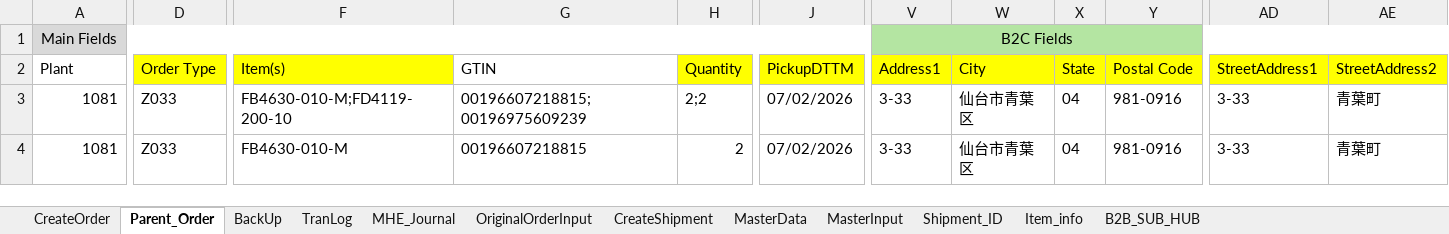
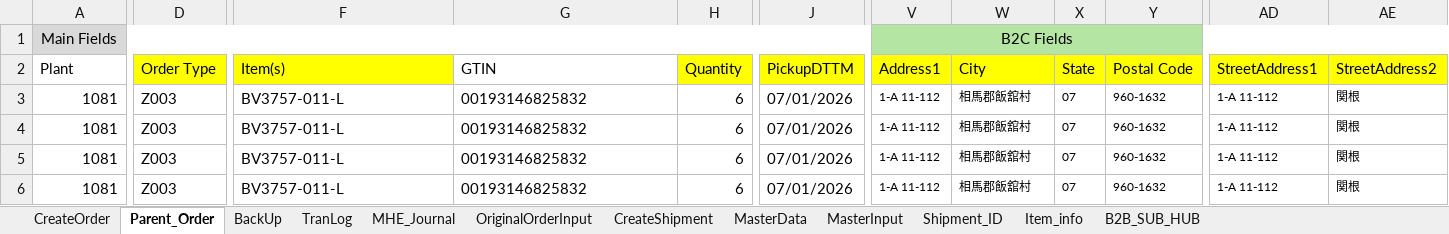
Before and after one commit to Vino0585/Nike, an Excel workbook: J30/Input_files/Outbound_Worksheet.xlsx, sheet Parent_Order, drawn as a sheet; only a part is shown, gaps mark what is left out; values as stored, in another font and other column widths than the file's, no borders; rows hold the shown columns only; the diff covers the shown part only; the diff names each change by its address in the sheet, - before the commit and + after, or states it on an @@ line.

```diff
--- a/J30/Input_files/Outbound_Worksheet.xlsx (sheet Parent_Order)
+++ b/J30/Input_files/Outbound_Worksheet.xlsx (sheet Parent_Order)
-D3:D4 (Order Type): Z033
+D3:D4 (Order Type): Z003
-F3 (Item(s)): FB4630-010-M;FD4119-200-10
+F3 (Item(s)): BV3757-011-L
-G3 (GTIN): 00196607218815;00196975609239
+G3 (GTIN): 00193146825832
-H3 (Quantity): 2;2
+H3 (Quantity): 6
-J3:J4 (PickupDTTM): 07/02/2026
+J3:J4 (PickupDTTM): 07/01/2026
-V3:V4 (Address1): 3-33
+V3:V4 (Address1): 1-A 11-112
@@ V3:Y4 text size: smaller @@
-W3:W4 (City): 仙台市青葉区
+W3:W4 (City): 相馬郡飯舘村
-X3:X4 (State): 04
+X3:X4 (State): 07
-Y3:Y4 (Postal Code): 981-0916
+Y3:Y4 (Postal Code): 960-1632
-AD3:AD4 (StreetAddress1): 3-33
+AD3:AD4 (StreetAddress1): 1-A 11-112
@@ AD3:AE4 text size: smaller @@
-AE3:AE4 (StreetAddress2): 青葉町
+AE3:AE4 (StreetAddress2): 関根
-F4 (Item(s)): FB4630-010-M
+F4 (Item(s)): BV3757-011-L
-G4 (GTIN): 00196607218815
+G4 (GTIN): 00193146825832
-H4 (Quantity): 2
+H4 (Quantity): 6
+row 5: 1081 | Z003 | BV3757-011-L | 00193146825832 | 6 | 07/01/2026 | 1-A 11-112 | 相馬郡飯舘村 | 07 | 960-1632 | 1-A 11-112 | 関根
+row 6: 1081 | Z003 | BV3757-011-L | 00193146825832 | 6 | 07/01/2026 | 1-A 11-112 | 相馬郡飯舘村 | 07 | 960-1632 | 1-A 11-112 | 関根
```
Also changed, not shown: 22 edited cells elsewhere in this sheet, sheet MHE_Journal, J30/Input_files/WorkSheet.xlsx, 12 other files.
